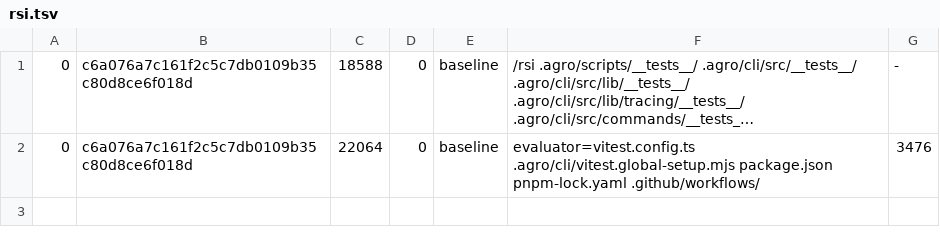
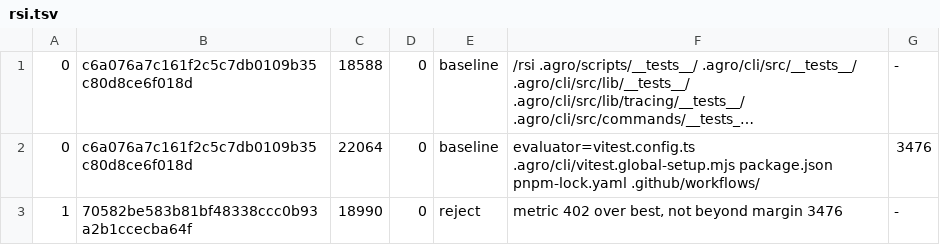
Before and after one commit to mifunedev/agro, a TSV file: .agro/tasks/ci-test-speed/rsi.tsv, drawn as a sheet; long unchanged cells end in …; the diff names each change by its address in the sheet, - before the commit and + after, or states it on an @@ line.

Commit message:
task: rsi ci-test-speed loop 1 reject

```diff
--- a/.agro/tasks/ci-test-speed/rsi.tsv
+++ b/.agro/tasks/ci-test-speed/rsi.tsv
+row 3: 1 | 70582be583b81bf48338ccc0b93a2b1ccecba64f | 18990 | 0 | reject | metric 402 over best, not beyond margin 3476 | -
```
